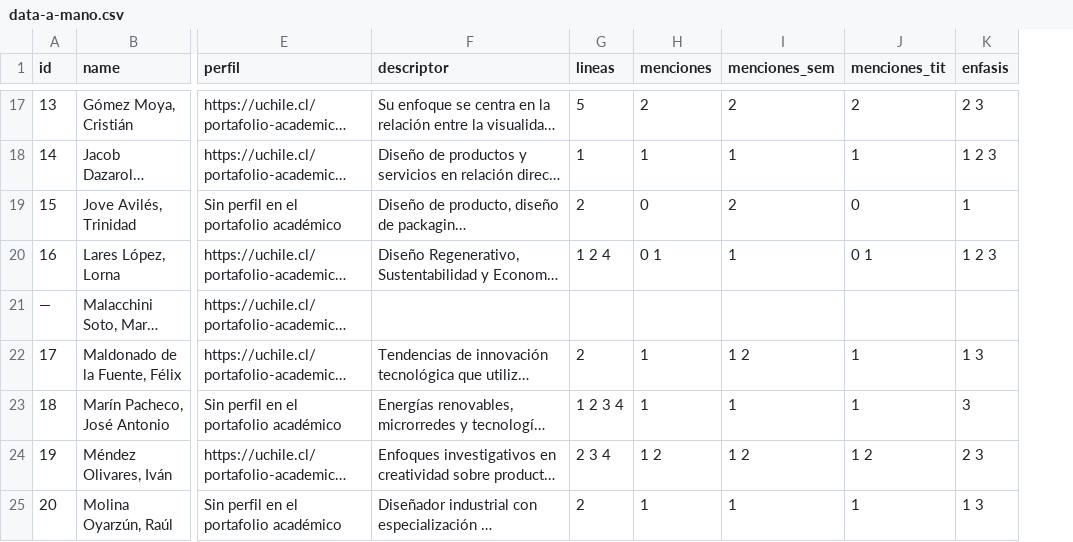
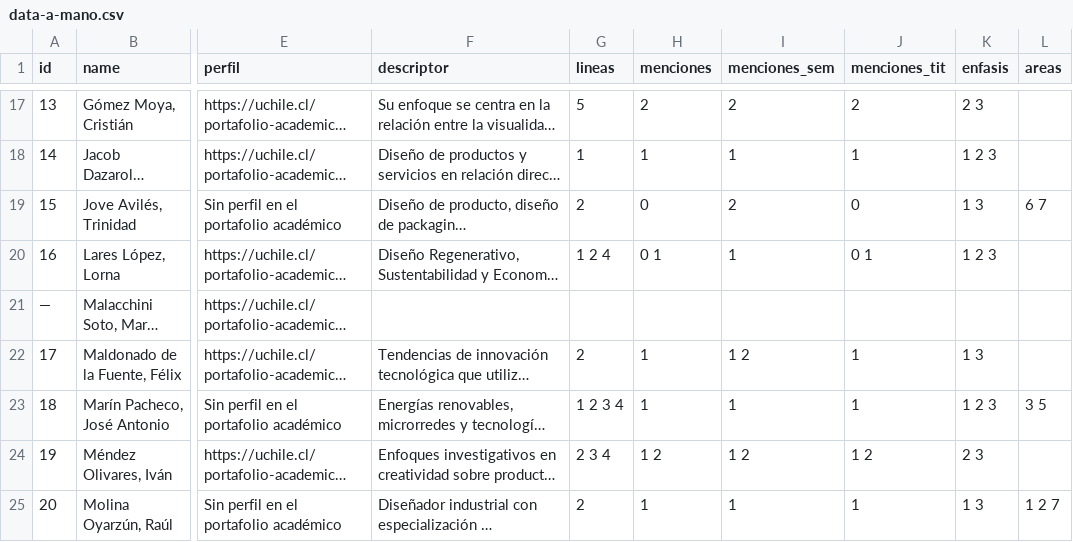
Before and after one commit to FAU-UChile/guiaturas, a CSV file: data/data-a-mano.csv, drawn as a sheet; only a part is shown, gaps mark what is left out; long unchanged cells end in …; the diff covers the shown part only; the diff names each change by its address in the sheet, - before the commit and + after, or states it on an @@ line.

Commit message:
Add files via upload

```diff
--- a/data/data-a-mano.csv
+++ b/data/data-a-mano.csv
+column L (areas), rows 19-25: 6 7 |  |  |  | 3 5 |  | 1 2 7
-K19 (enfasis): 1
+K19 (enfasis): 1 3
-K23 (enfasis): 3
+K23 (enfasis): 1 2 3
```
Also changed, not shown: 4 edited cells elsewhere in this file.
